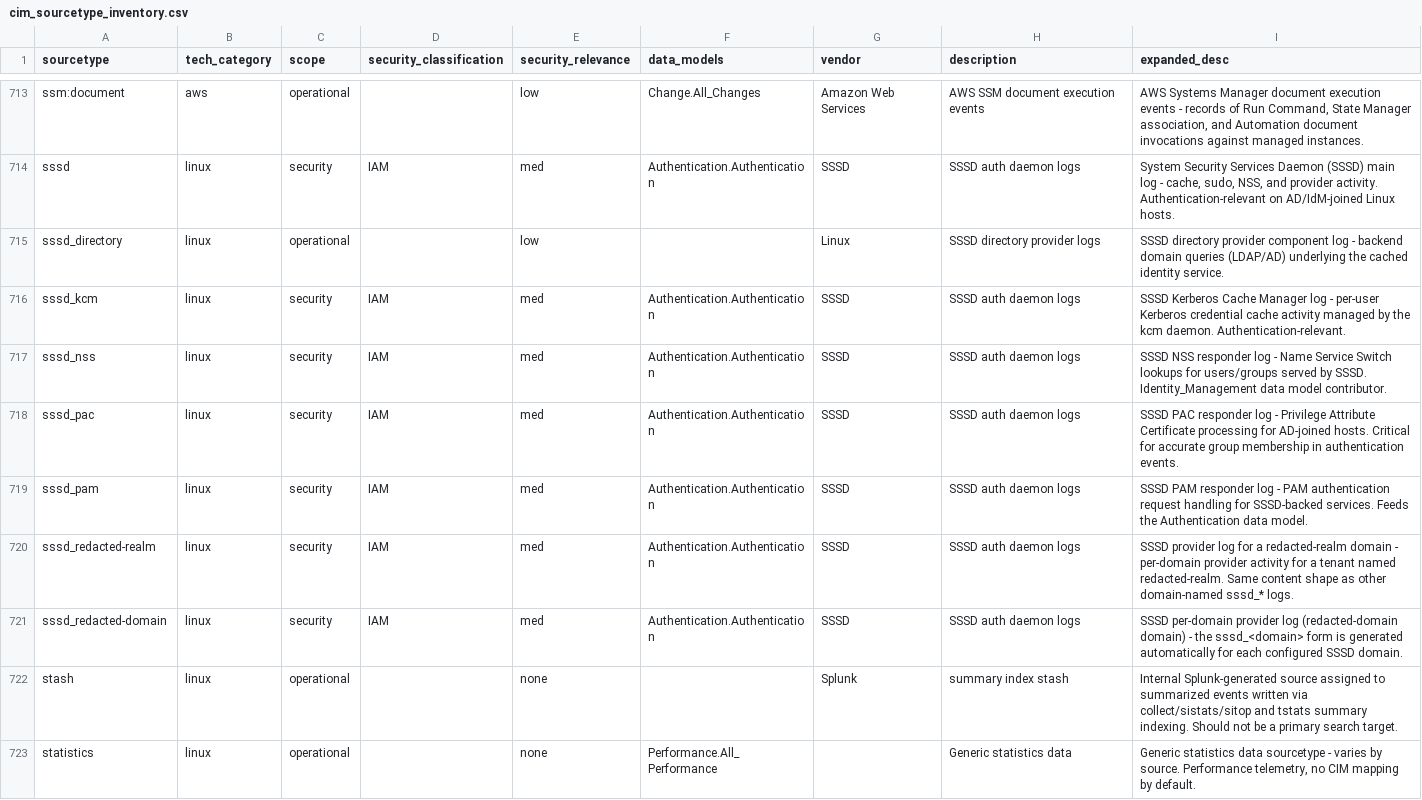
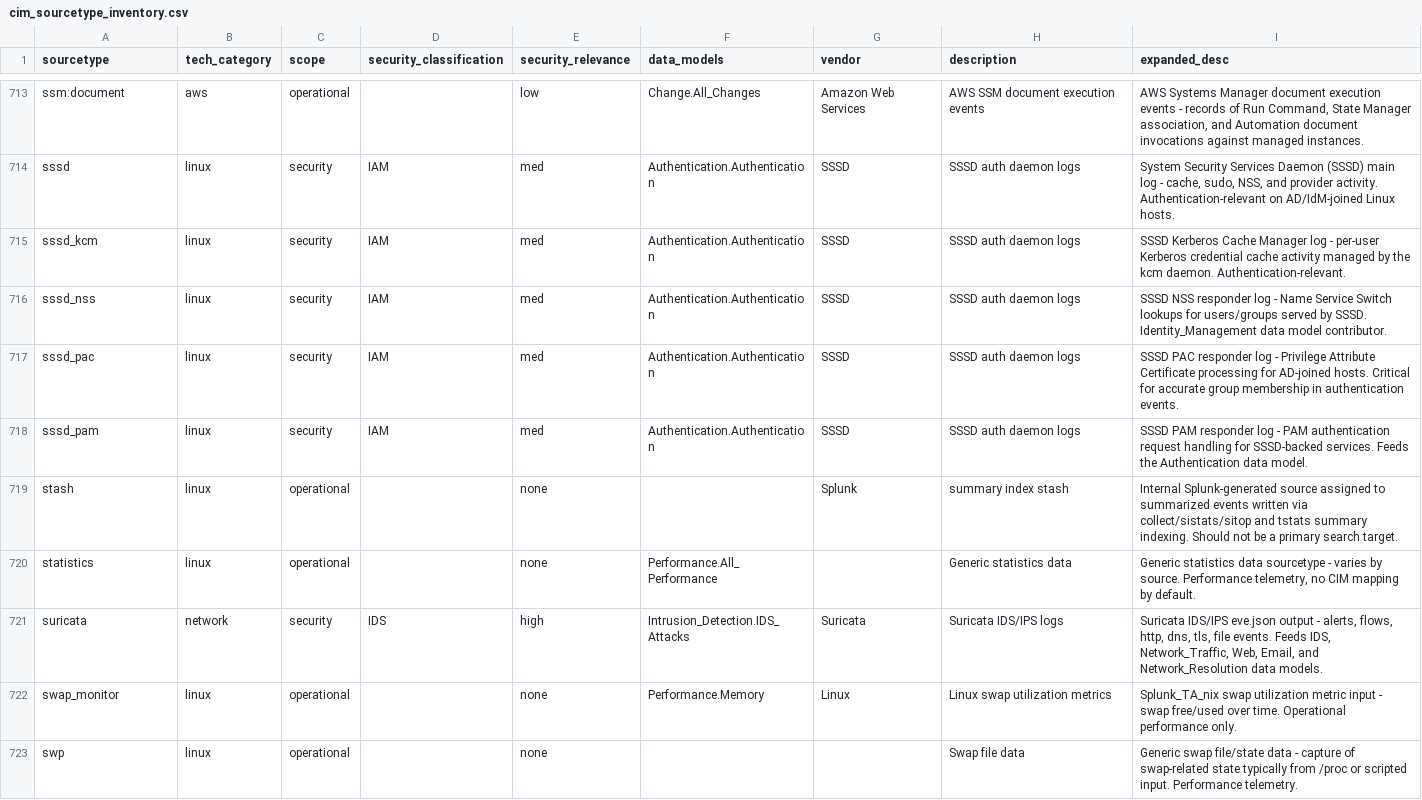
Before and after one commit to machinedatainsights/splunk-cim-reference, a CSV file: cim_sourcetype_inventory.csv, drawn as a sheet; only a part is shown, gaps mark what is left out; the shorter side is filled out with more unchanged rows; the diff names each change by its address in the sheet, - before the commit and + after, or states it on an @@ line.

```diff
--- a/cim_sourcetype_inventory.csv
+++ b/cim_sourcetype_inventory.csv
-row 715: sssd_directory | linux | operational |  | low |  | Linux | SSSD directory provider logs | SSSD directory provider component log - backend domain queries (LDAP/AD) underlying the cached identity service.
-row 720: sssd_redacted-realm | linux | security | IAM | med | Authentication.Authentication | SSSD | SSSD auth daemon logs | SSSD provider log for a redacted-realm domain - per-domain provider activity for a tenant named redacted-realm. Same content shape as other domain-named sssd_* logs.
-row 721: sssd_redacted-domain | linux | security | IAM | med | Authentication.Authentication | SSSD | SSSD auth daemon logs | SSSD per-domain provider log (redacted-domain domain) - the sssd_<domain> form is generated automatically for each configured SSSD domain.
```
Also changed, not shown: cim_sourcetype_inventory.csv.version.csv.
